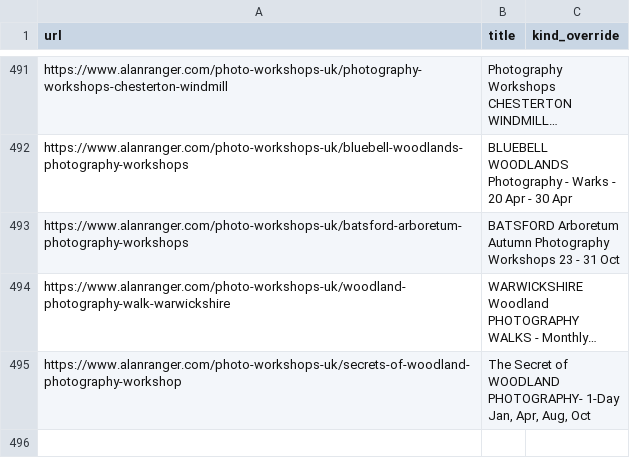
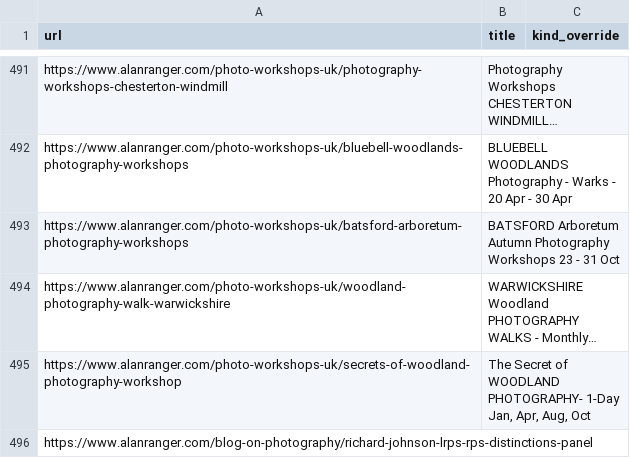
Before and after one commit to alanranger/alan-shared-resources, a CSV file: csv/06-site-urls.csv, drawn as a sheet; only a part is shown, gaps mark what is left out; long unchanged cells end in …; the diff names each change by its address in the sheet, - before the commit and + after, or states it on an @@ line.

```diff
--- a/csv/06-site-urls.csv
+++ b/csv/06-site-urls.csv
+row 496: https://www.alanranger.com/blog-on-photography/richard-johnson-lrps-rps-distinctions-panel
```
Also changed, not shown: csv/page segmentation by tier.csv.
